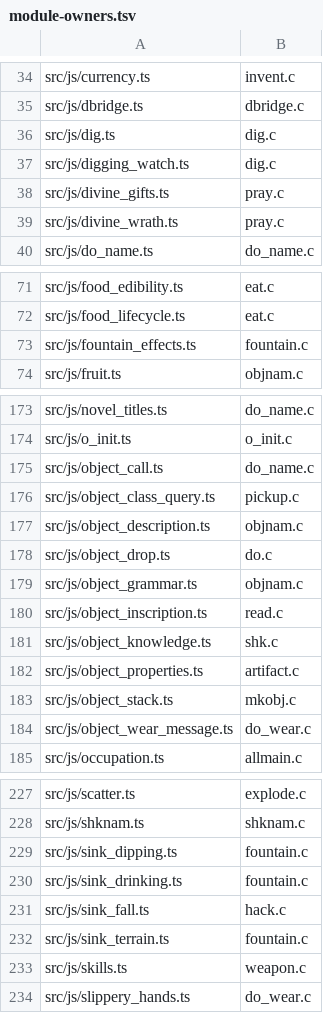
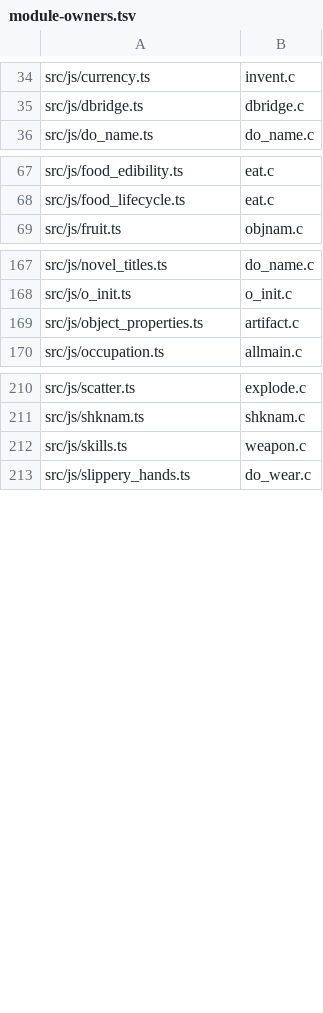
Before and after one commit to daoa0601/teleport-contest, a TSV file: docs/ledger/module-owners.tsv, drawn as a sheet; only a part is shown, gaps mark what is left out; the diff covers the shown part only.

Commit message:
Use hacklib distmin in fountain.ts and regenerate the module-owners ledger
fountain.ts carried a private copy of hacklib.c:distmin() identical to the
proved hacklib.ts port. The fold deletes the dig/pray/fountain helper
modules, so their single-owner ledger rows go; dig.ts and pray.ts keep one
stray helper each (stairway_at/feel_newsym/is_pool_or_lava, change_luck).

```diff
--- a/docs/ledger/module-owners.tsv
+++ b/docs/ledger/module-owners.tsv
@@ -35,6 +35,2 @@ src/js/currency.ts	invent.c
 src/js/dbridge.ts	dbridge.c
-src/js/dig.ts	dig.c
-src/js/digging_watch.ts	dig.c
-src/js/divine_gifts.ts	pray.c
-src/js/divine_wrath.ts	pray.c
 src/js/do_name.ts	do_name.c
@@ -72,3 +68,2 @@ src/js/food_edibility.ts	eat.c
 src/js/food_lifecycle.ts	eat.c
-src/js/fountain_effects.ts	fountain.c
 src/js/fruit.ts	objnam.c
@@ -174,12 +168,3 @@ src/js/novel_titles.ts	do_name.c
 src/js/o_init.ts	o_init.c
-src/js/object_call.ts	do_name.c
-src/js/object_class_query.ts	pickup.c
-src/js/object_description.ts	objnam.c
-src/js/object_drop.ts	do.c
-src/js/object_grammar.ts	objnam.c
-src/js/object_inscription.ts	read.c
-src/js/object_knowledge.ts	shk.c
 src/js/object_properties.ts	artifact.c
-src/js/object_stack.ts	mkobj.c
-src/js/object_wear_message.ts	do_wear.c
 src/js/occupation.ts	allmain.c
@@ -228,6 +211,2 @@ src/js/scatter.ts	explode.c
 src/js/shknam.ts	shknam.c
-src/js/sink_dipping.ts	fountain.c
-src/js/sink_drinking.ts	fountain.c
-src/js/sink_fall.ts	hack.c
-src/js/sink_terrain.ts	fountain.c
 src/js/skills.ts	weapon.c
```
Also changed, not shown: 3 removed rows elsewhere in this file, 2 other files.
